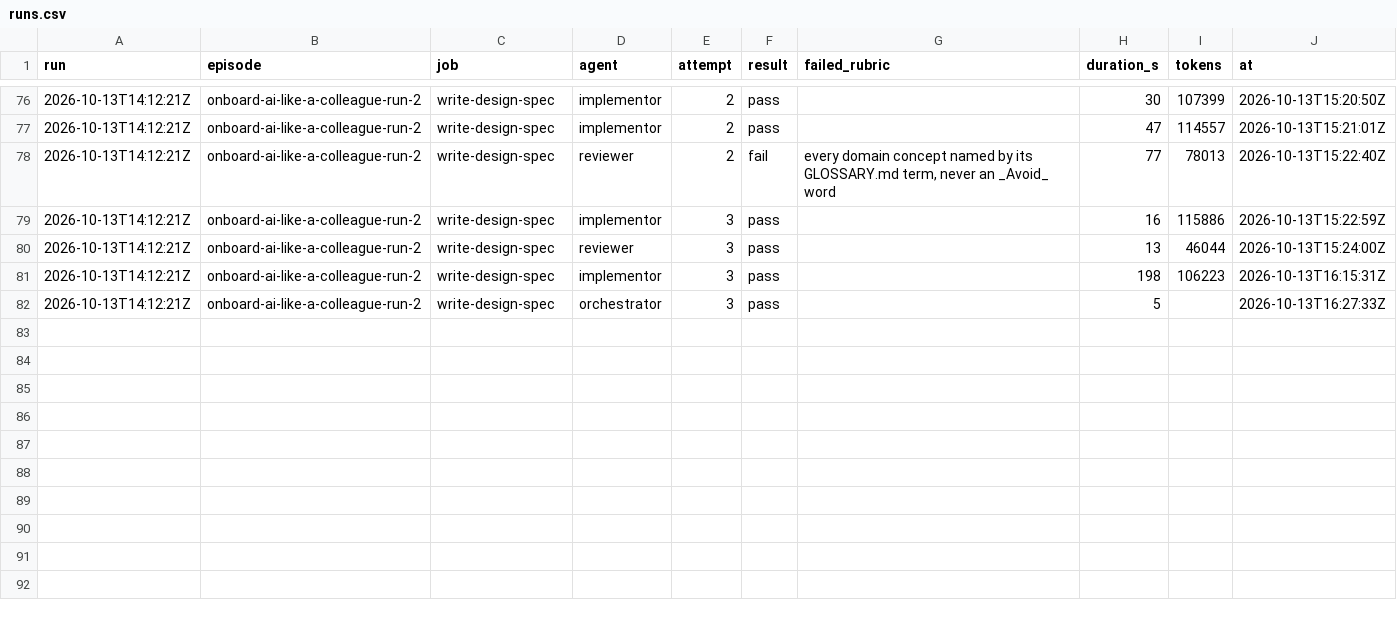
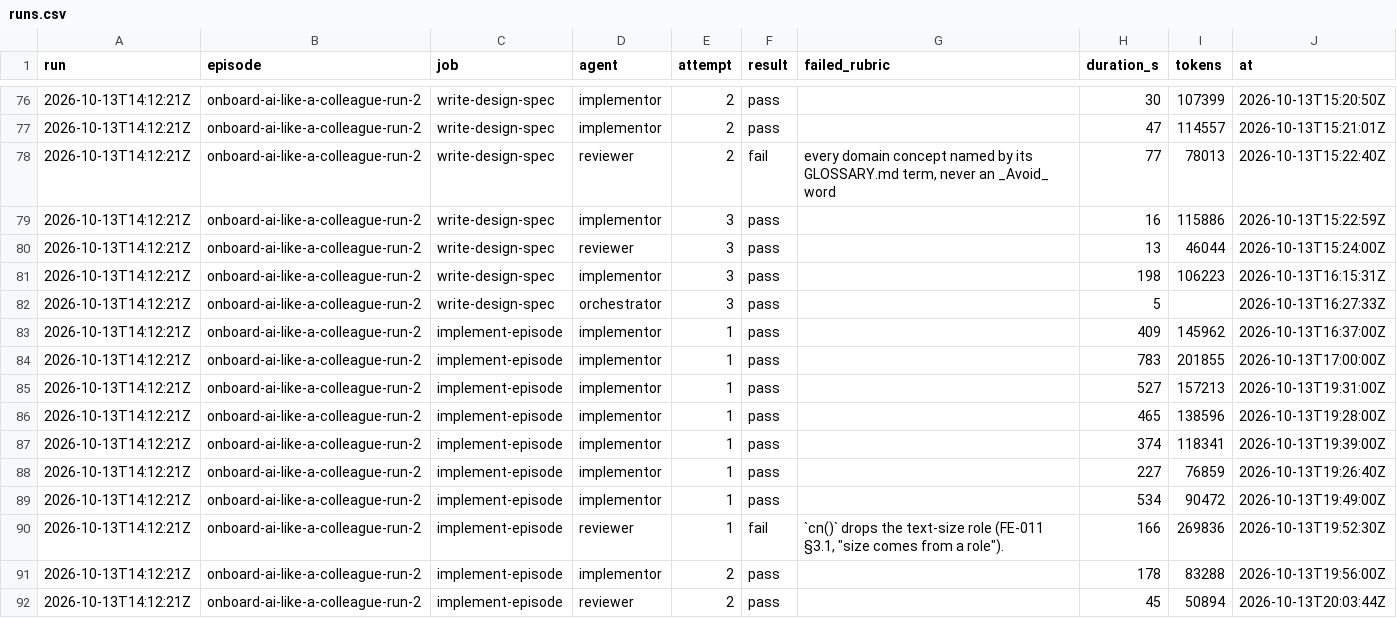
Before and after one commit to hancrafted/content-library, a CSV file: docs/episodes/runs.csv, drawn as a sheet; only a part is shown, gaps mark what is left out.

Commit message:
docs(episodes): log the run-2 implement-episode job
All six tickets are built and merged; attempt 2 fixed the one hard review
line, the cn() size-role drop. The visual check passes on everything the
Episode owns; its chrome overlaps and the review's judgement calls go to Han.

### Added

1. The implement-episode run-log entry and its ten runs CSV rows.
2. Lessons 14 to 16 under LEARNINGS.md `### Run 2`.

Source: https://github.com/hancrafted/content-library/issues/137 | implement-episode for onboard-ai-like-a-colleague-run-2
Agent: implement-episode

```diff
--- a/docs/episodes/runs.csv
+++ b/docs/episodes/runs.csv
@@ -82 +82,11 @@ run,episode,job,agent,attempt,result,failed_rubric,duration_s,tokens,at
 2026-10-13T14:12:21Z,onboard-ai-like-a-colleague-run-2,write-design-spec,orchestrator,3,pass,,5,,2026-10-13T16:27:33Z
+2026-10-13T14:12:21Z,onboard-ai-like-a-colleague-run-2,implement-episode,implementor,1,pass,,409,145962,2026-10-13T16:37:00Z
+2026-10-13T14:12:21Z,onboard-ai-like-a-colleague-run-2,implement-episode,implementor,1,pass,,783,201855,2026-10-13T17:00:00Z
+2026-10-13T14:12:21Z,onboard-ai-like-a-colleague-run-2,implement-episode,implementor,1,pass,,527,157213,2026-10-13T19:31:00Z
+2026-10-13T14:12:21Z,onboard-ai-like-a-colleague-run-2,implement-episode,implementor,1,pass,,465,138596,2026-10-13T19:28:00Z
+2026-10-13T14:12:21Z,onboard-ai-like-a-colleague-run-2,implement-episode,implementor,1,pass,,374,118341,2026-10-13T19:39:00Z
+2026-10-13T14:12:21Z,onboard-ai-like-a-colleague-run-2,implement-episode,implementor,1,pass,,227,76859,2026-10-13T19:26:40Z
+2026-10-13T14:12:21Z,onboard-ai-like-a-colleague-run-2,implement-episode,implementor,1,pass,,534,90472,2026-10-13T19:49:00Z
+2026-10-13T14:12:21Z,onboard-ai-like-a-colleague-run-2,implement-episode,reviewer,1,fail,"`cn()` drops the text-size role (FE-011 §3.1, ""size comes from a role"").",166,269836,2026-10-13T19:52:30Z
+2026-10-13T14:12:21Z,onboard-ai-like-a-colleague-run-2,implement-episode,implementor,2,pass,,178,83288,2026-10-13T19:56:00Z
+2026-10-13T14:12:21Z,onboard-ai-like-a-colleague-run-2,implement-episode,reviewer,2,pass,,45,50894,2026-10-13T20:03:44Z
```
Also changed, not shown: 2 other files.
